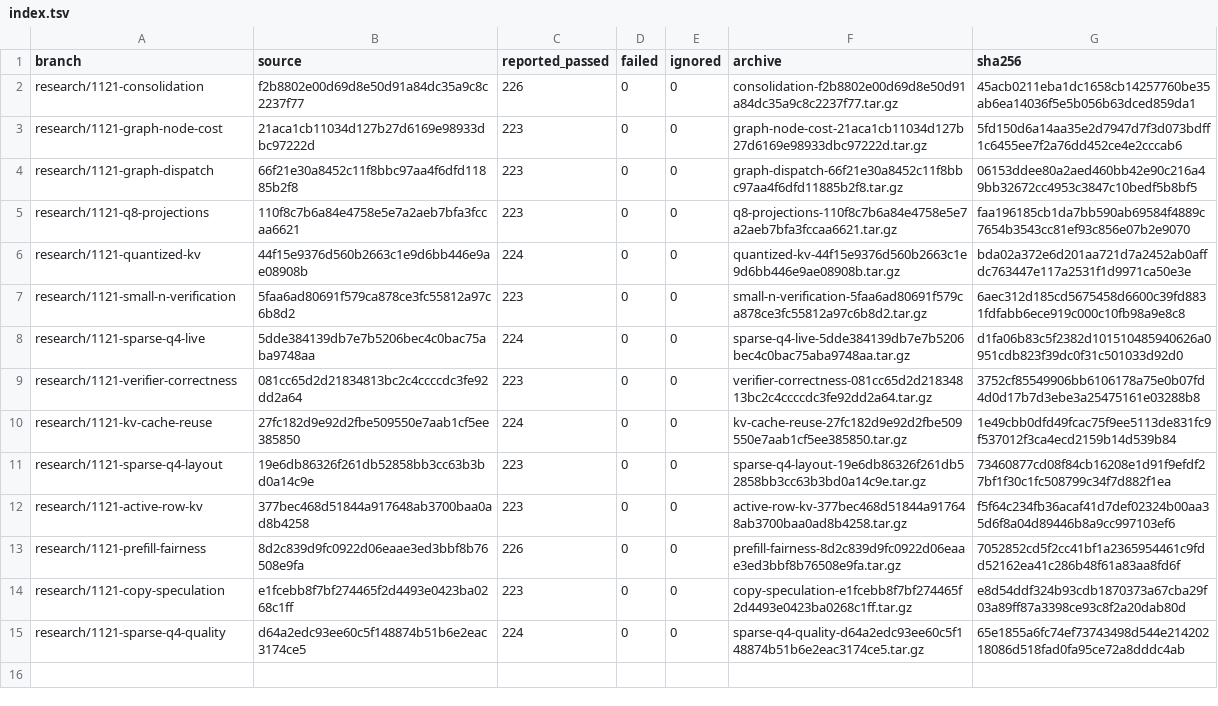
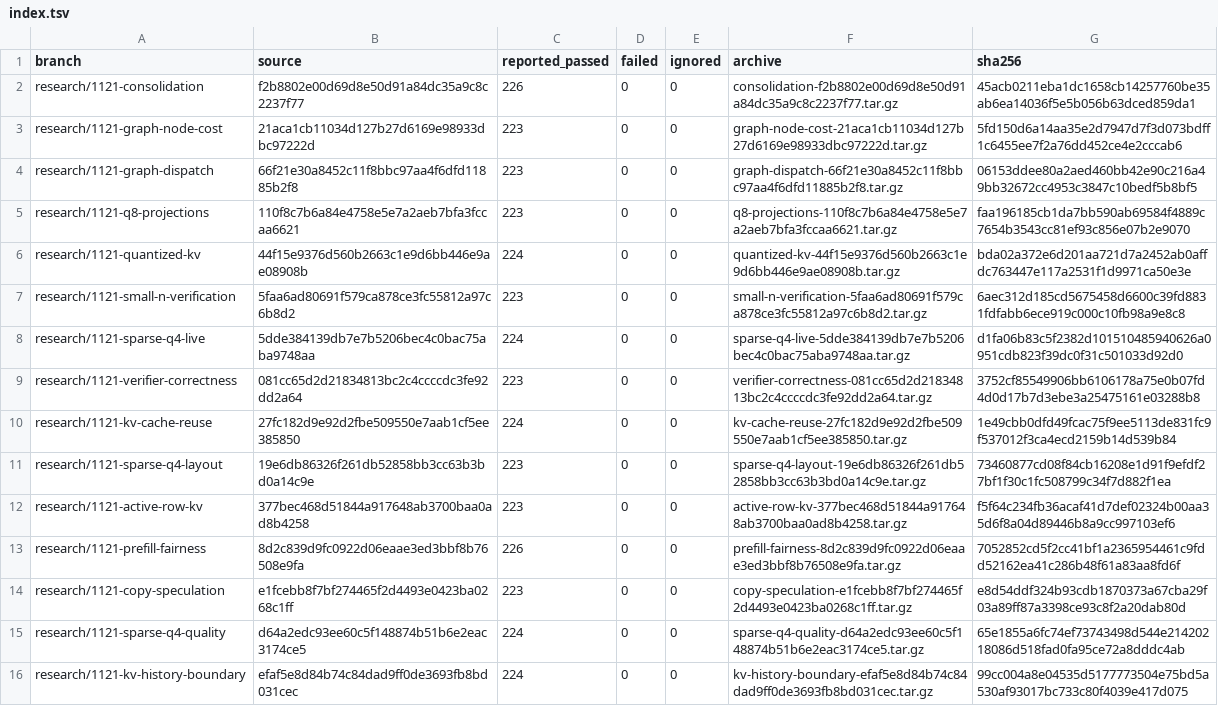
Before and after one commit to GuyPaddock/m40-llm, a TSV file: docs/experiments/2026-11-21-build-compatibility/isolated/index.tsv, drawn as a sheet; the diff names each change by its address in the sheet, - before the commit and + after, or states it on an @@ line.

Commit message:
docs(test): retain KV boundary build evidence
Archive the isolated formatting, non-CUDA and CUDA/server checks for the long-context KV quality source so its compatibility scope can be reproduced independently.

```diff
--- a/docs/experiments/2026-11-21-build-compatibility/isolated/index.tsv
+++ b/docs/experiments/2026-11-21-build-compatibility/isolated/index.tsv
+row 16: research/1121-kv-history-boundary | efaf5e8d84b74c84dad9ff0de3693fb8bd031cec | 224 | 0 | 0 | kv-history-boundary-efaf5e8d84b74c84dad9ff0de3693fb8bd031cec.tar.gz | 99cc004a8e04535d5177773504e75bd5a530af93017bc733c80f4039e417d075
```
Also changed, not shown: 2 other files.
